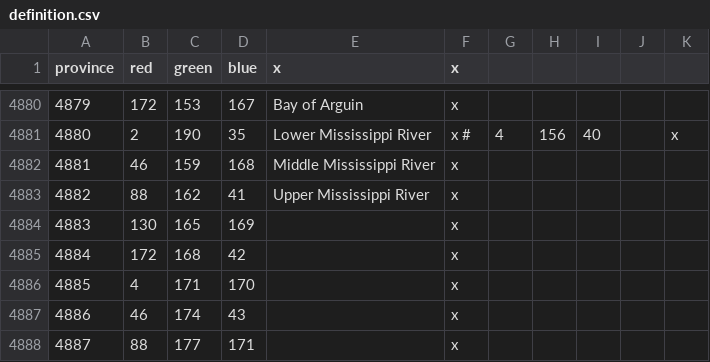
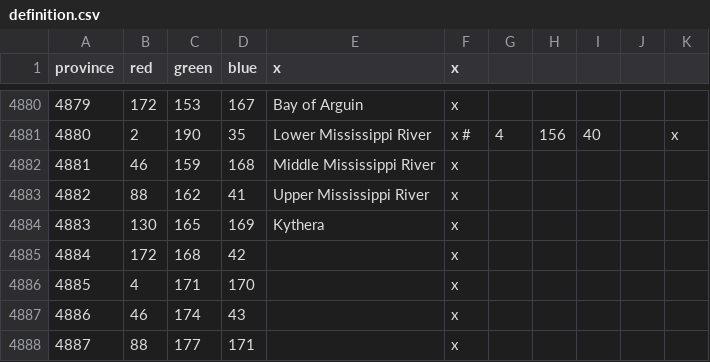
Before and after one commit to Leiferson/Umbra-Sapiens, a CSV file: umbra_sapiens/map/definition.csv, drawn as a sheet; only a part is shown, gaps mark what is left out.

```diff
--- a/umbra_sapiens/map/definition.csv
+++ b/umbra_sapiens/map/definition.csv
@@ -4883,3 +4883,3 @@ province;red;green;blue;x;x;
 4882;88;162;41;Upper Mississippi River;x
-4883;130;165;169;;x
+4883;130;165;169;Kythera;x
 4884;172;168;42;;x
```
Also changed, not shown: 7 other files.
